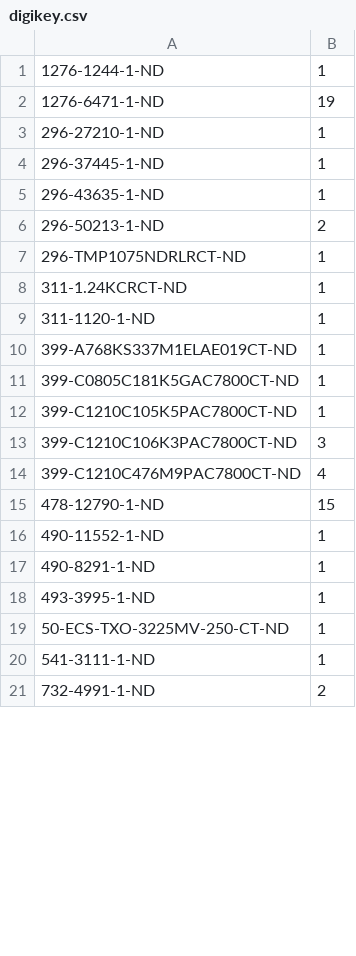
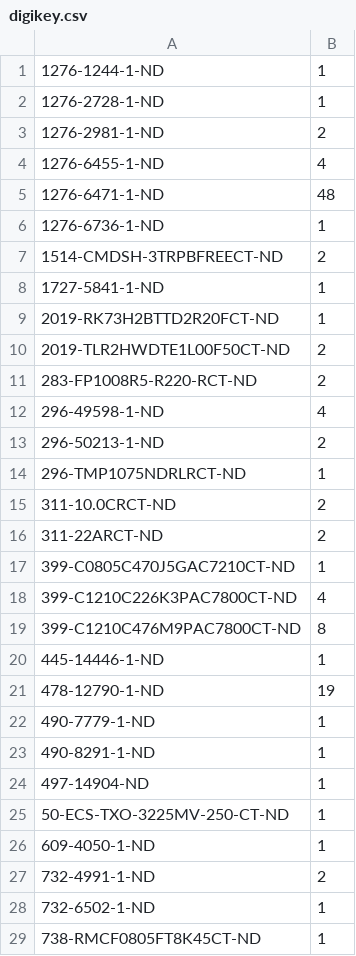
Before and after one commit to chipsi/piaxe, a CSV file: bom/digikey.csv, drawn as a sheet; only a part is shown; the diff covers the shown part only.

```diff
--- a/bom/digikey.csv
+++ b/bom/digikey.csv
@@ -1,21 +1,29 @@
 1276-1244-1-ND	1
-1276-6471-1-ND	19
-296-27210-1-ND	1
-296-37445-1-ND	1
-296-43635-1-ND	1
+1276-2728-1-ND	1
+1276-2981-1-ND	2
+1276-6455-1-ND	4
+1276-6471-1-ND	48
+1276-6736-1-ND	1
+1514-CMDSH-3TRPBFREECT-ND	2
+1727-5841-1-ND	1
+2019-RK73H2BTTD2R20FCT-ND	1
+2019-TLR2HWDTE1L00F50CT-ND	2
+283-FP1008R5-R220-RCT-ND	2
+296-49598-1-ND	4
 296-50213-1-ND	2
 296-TMP1075NDRLRCT-ND	1
-311-1.24KCRCT-ND	1
-311-1120-1-ND	1
-399-A768KS337M1ELAE019CT-ND	1
-399-C0805C181K5GAC7800CT-ND	1
-399-C1210C105K5PAC7800CT-ND	1
-399-C1210C106K3PAC7800CT-ND	3
-399-C1210C476M9PAC7800CT-ND	4
-478-12790-1-ND	15
-490-11552-1-ND	1
+311-10.0CRCT-ND	2
+311-22ARCT-ND	2
+399-C0805C470J5GAC7210CT-ND	1
+399-C1210C226K3PAC7800CT-ND	4
+399-C1210C476M9PAC7800CT-ND	8
+445-14446-1-ND	1
+478-12790-1-ND	19
+490-7779-1-ND	1
 490-8291-1-ND	1
-493-3995-1-ND	1
+497-14904-ND	1
 50-ECS-TXO-3225MV-250-CT-ND	1
-541-3111-1-ND	1
+609-4050-1-ND	1
 732-4991-1-ND	2
+732-6502-1-ND	1
+738-RMCF0805FT8K45CT-ND	1
```
Also changed, not shown: 7 added rows and 7 edited cells elsewhere in this file, 21 other files.
